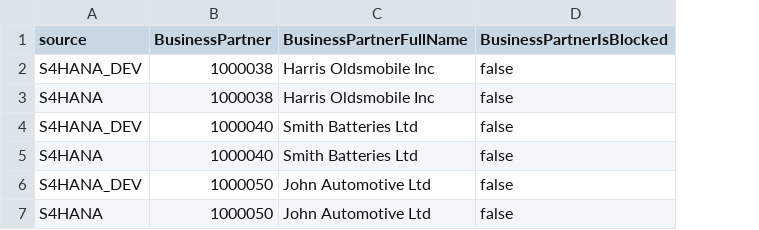
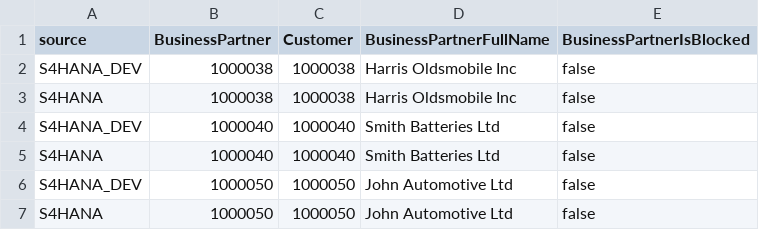
Before and after one commit to gregorwolf/cap-replication-demo, a CSV file: db/data/replication-BusinessPartner.csv, drawn as a sheet; the diff names each change by its address in the sheet, - before the commit and + after, or states it on an @@ line.

```diff
--- a/db/data/replication-BusinessPartner.csv
+++ b/db/data/replication-BusinessPartner.csv
+column C (Customer), rows 2-7: 1000038 | 1000038 | 1000040 | 1000040 | 1000050 | 1000050
```
Also changed, not shown: srv/external/data/API_BUSINESS_PARTNER-A_BusinessPartner.csv, 10 other files.
